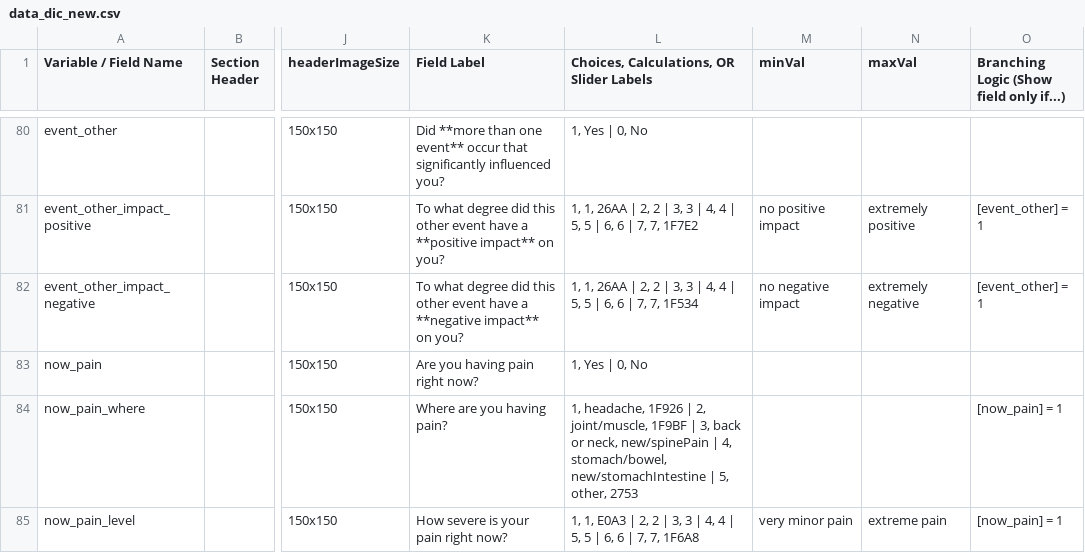
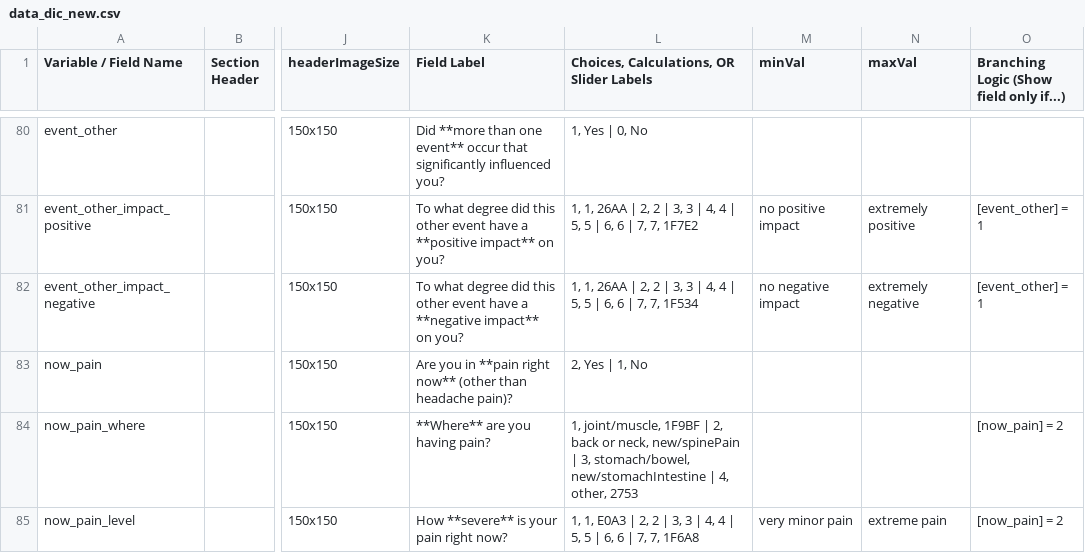
Before and after one commit to ChildMindInstitute/NIMH_EMA_applet, a CSV file: data_dic_new.csv, drawn as a sheet; only a part is shown, gaps mark what is left out; the diff covers the shown part only; the diff names each change by its address in the sheet, - before the commit and + after, or states it on an @@ line.

Commit message:
Update v0.24 (pain section and minor content changes)
1. Modify Pain Section:

Change pain section to the way it was originally in the NIMH droid content, with the addition of now_pain_where and since_pain_where items
Since_pain, since_pain_level are given a visibility condition of now_pain = ‘no’ to be more consistent with the original NIMH content and also to prevent the user from having to report on the same pain twice

The phrase ‘(other than headache pain)’ was added back into the now_pain and since_pain to be consistent with the original NIMH content and also to prevent the user from having to report on the headache twice, since questions that ask explicitly about headache come later.

2. Arno’s suggestions from 2/28

Since_had_drink: change ‘caffeine free soda’ to ‘caffeine-free’ soda
Since_eaten_amount and since_eaten_snacks_quantity: remove ‘e.g. candy bar/cookie/small bag of chips)’ and edit header image/choice icon for snack to include a fruit
Since_activity, now_activity, internet_use_category: headphones icon replaced with musical notes

3. Other
Since_eaten_chocolate: replace image with higher resolution image
Update version number to v0.24

```diff
--- a/data_dic_new.csv
+++ b/data_dic_new.csv
-K83 (Field Label): Are you having pain right now?
+K83 (Field Label): Are you in **pain right now** (other than headache pain)?
-L83: 1, Yes | 0, No
+L83: 2, Yes | 1, No
-K84 (Field Label): Where are you having pain?
+K84 (Field Label): **Where** are you having pain?
-L84: 1, headache, 1F926 | 2, joint/muscle, 1F9BF | 3, back or neck, new/spinePain | 4, stomach/bowel, new/stomachIntestine | 5, other, 2753
+L84: 1, joint/muscle, 1F9BF | 2, back or neck, new/spinePain | 3, stomach/bowel, new/stomachIntestine | 4, other, 2753
-O84:O85: [now_pain] = 1
+O84:O85: [now_pain] = 2
-K85 (Field Label): How severe is your pain right now?
+K85 (Field Label): How **severe** is your pain right now?
```
Also changed, not shown: 72 edited cells elsewhere in this file, 45 other files.
